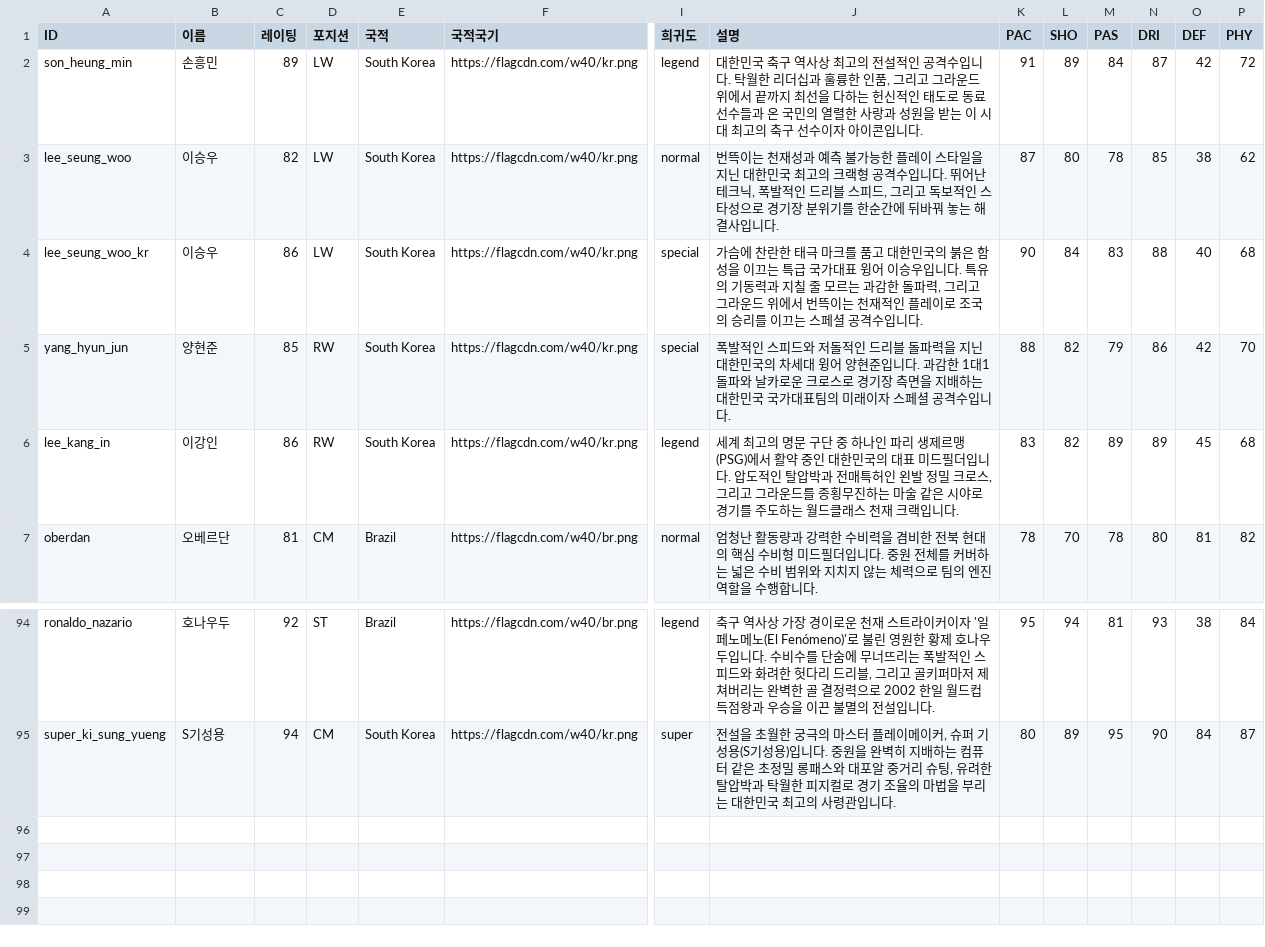
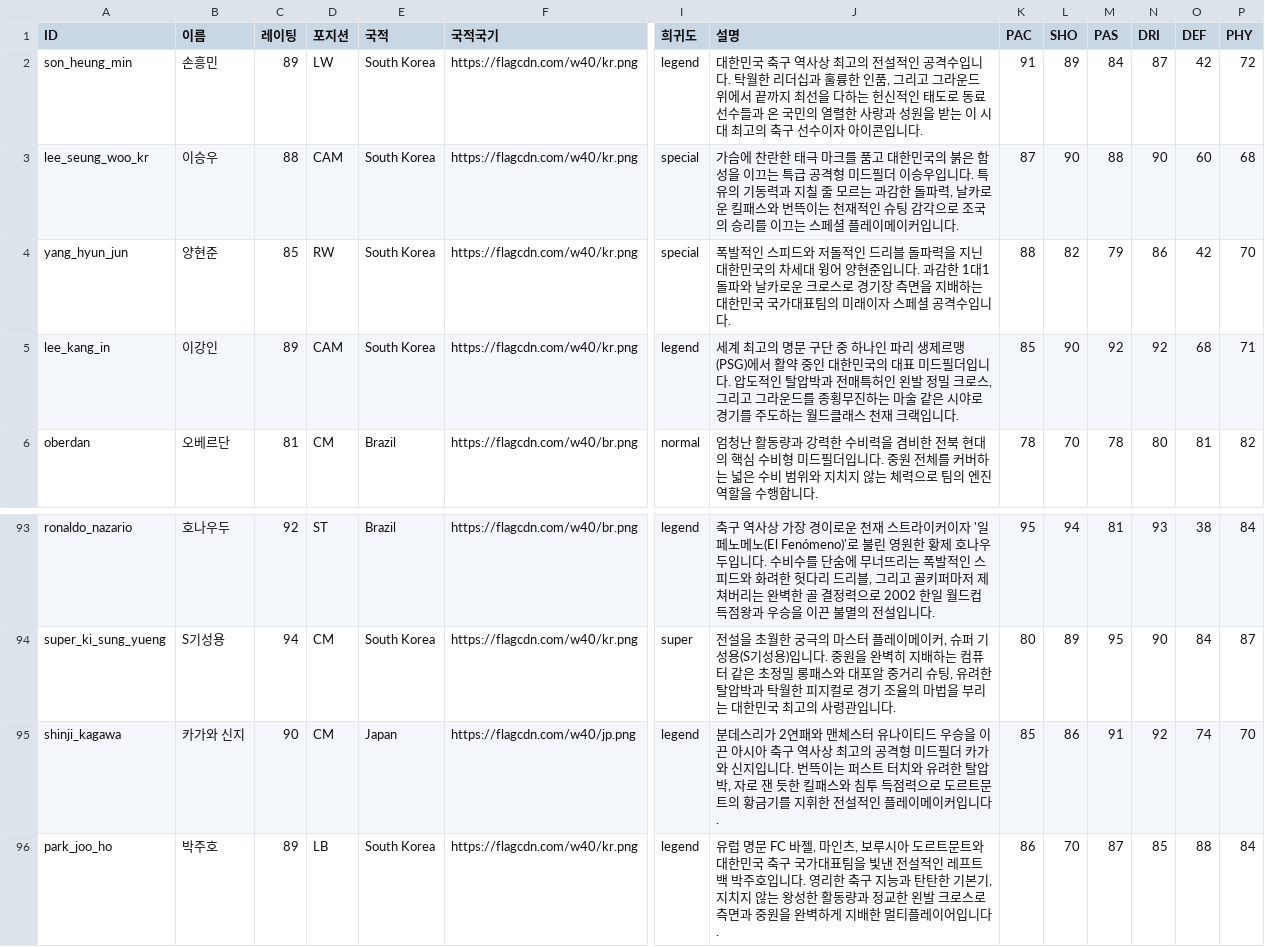
Before and after one commit to ooks19-cmyk/word, a CSV file: 선수데이터.csv, drawn as a sheet; only a part is shown, gaps mark what is left out; removed rows and columns are numbered as before the commit, all else as after; rows hold the shown columns only; the diff names each change by its address in the sheet, - before the commit and + after, or states it on an @@ line.

```diff
--- a/선수데이터.csv
+++ b/선수데이터.csv
-row 3: lee_seung_woo | 이승우 | 82 | LW | South Korea | https://flagcdn.com/w40/kr.png | normal | 번뜩이는 천재성과 예측 불가능한 플레이 스타일을 지닌 대한민국 최고의 크랙형 공격수입니다. 뛰어난 테크닉, 폭발적인 드리블 스피드, 그리고 독보적인 스타성으로 경기장 분위기를 한순간에 뒤바꿔 놓는 해결사입니다. | 87 | 80 | 78 | 85 | 38 | 62
-C3 (레이팅): 86
+C3 (레이팅): 88
-D3 (포지션): LW
+D3 (포지션): CAM
-J3 (설명): …특급 국가대표 윙어 이승우입니다. 특유의 기동력과 지칠 줄 모르는 과감한 돌파력, 그리고 그라운드 위에서 번뜩이는 천재적인 플레이로 조국의 승리를 이끄는 스페셜 공격수입니다.
+J3 (설명): …특급 공격형 미드필더 이승우입니다. 특유의 기동력과 지칠 줄 모르는 과감한 돌파력, 날카로운 킬패스와 번뜩이는 천재적인 슈팅 감각으로 조국의 승리를 이끄는 스페셜 플레이메이커입니다.
-K3 (PAC): 90
+K3 (PAC): 87
-L3 (SHO): 84
+L3 (SHO): 90
-M3 (PAS): 83
+M3 (PAS): 88
-N3 (DRI): 88
+N3 (DRI): 90
-O3 (DEF): 40
+O3 (DEF): 60
-C5 (레이팅): 86
+C5 (레이팅): 89
-D5 (포지션): RW
+D5 (포지션): CAM
-K5 (PAC): 83
+K5 (PAC): 85
-L5 (SHO): 82
+L5 (SHO): 90
-M5 (PAS): 89
+M5 (PAS): 92
-N5 (DRI): 89
+N5 (DRI): 92
-O5 (DEF): 45
+O5 (DEF): 68
-P5 (PHY): 68
+P5 (PHY): 71
+row 95: shinji_kagawa | 카가와 신지 | 90 | CM | Japan | https://flagcdn.com/w40/jp.png | legend | 분데스리가 2연패와 맨체스터 유나이티드 우승을 이끈 아시아 축구 역사상 최고의 공격형 미드필더 카가와 신지입니다. 번뜩이는 퍼스트 터치와 유려한 탈압박, 자로 잰 듯한 킬패스와 침투 득점력으로 도르트문트의 황금기를 지휘한 전설적인 플레이메이커입니다. | 85 | 86 | 91 | 92 | 74 | 70
+row 96: park_joo_ho | 박주호 | 89 | LB | South Korea | https://flagcdn.com/w40/kr.png | legend | 유럽 명문 FC 바젤, 마인츠, 보루시아 도르트문트와 대한민국 축구 국가대표팀을 빛낸 전설적인 레프트백 박주호입니다. 영리한 축구 지능과 탄탄한 기본기, 지치지 않는 왕성한 활동량과 정교한 왼발 크로스로 측면과 중원을 완벽하게 지배한 멀티플레이어입니다. | 86 | 70 | 87 | 85 | 88 | 84
```
Also changed, not shown: 9 other files.
